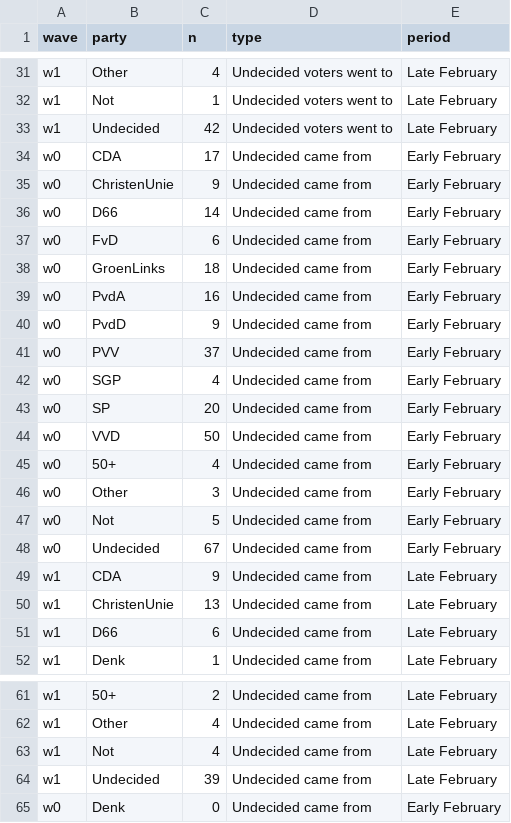
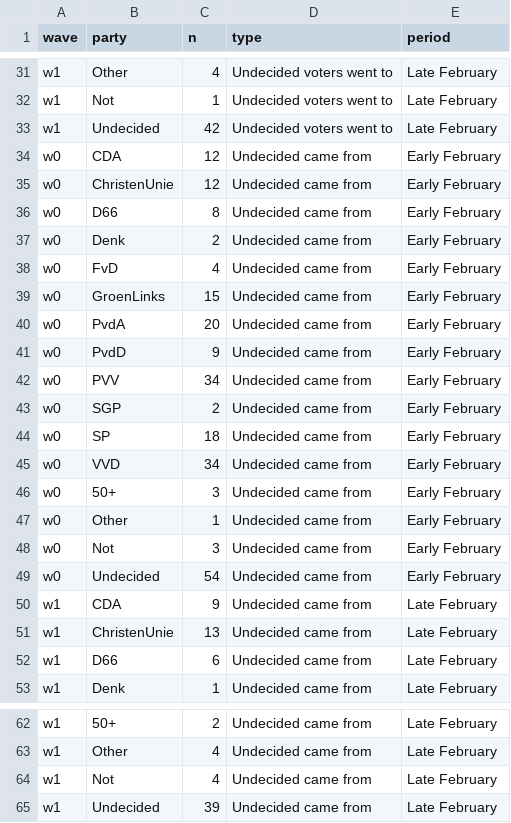
Before and after one commit to vupolcom/VU-Election-Study, a CSV file: docs/reports/wave2/Undecided_Voters.csv, drawn as a sheet; only a part is shown, gaps mark what is left out; the diff covers the shown part only.

Commit message:
Wave 2 report update

```diff
--- a/docs/reports/wave2/Undecided_Voters.csv
+++ b/docs/reports/wave2/Undecided_Voters.csv
@@ -33,17 +33,18 @@ w1,Not,1,Undecided voters went to,Late February
 w1,Undecided,42,Undecided voters went to,Late February
-w0,CDA,17,Undecided came from,Early February
-w0,ChristenUnie,9,Undecided came from,Early February
-w0,D66,14,Undecided came from,Early February
-w0,FvD,6,Undecided came from,Early February
-w0,GroenLinks,18,Undecided came from,Early February
-w0,PvdA,16,Undecided came from,Early February
+w0,CDA,12,Undecided came from,Early February
+w0,ChristenUnie,12,Undecided came from,Early February
+w0,D66,8,Undecided came from,Early February
+w0,Denk,2,Undecided came from,Early February
+w0,FvD,4,Undecided came from,Early February
+w0,GroenLinks,15,Undecided came from,Early February
+w0,PvdA,20,Undecided came from,Early February
 w0,PvdD,9,Undecided came from,Early February
-w0,PVV,37,Undecided came from,Early February
-w0,SGP,4,Undecided came from,Early February
-w0,SP,20,Undecided came from,Early February
-w0,VVD,50,Undecided came from,Early February
-w0,50+,4,Undecided came from,Early February
-w0,Other,3,Undecided came from,Early February
-w0,Not,5,Undecided came from,Early February
-w0,Undecided,67,Undecided came from,Early February
+w0,PVV,34,Undecided came from,Early February
+w0,SGP,2,Undecided came from,Early February
+w0,SP,18,Undecided came from,Early February
+w0,VVD,34,Undecided came from,Early February
+w0,50+,3,Undecided came from,Early February
+w0,Other,1,Undecided came from,Early February
+w0,Not,3,Undecided came from,Early February
+w0,Undecided,54,Undecided came from,Early February
 w1,CDA,9,Undecided came from,Late February
@@ -64,2 +65 @@ w1,Not,4,Undecided came from,Late February
 w1,Undecided,39,Undecided came from,Late February
-w0,Denk,0,Undecided came from,Early February
```
Also changed, not shown: 15 edited cells elsewhere in this file, 14 other files.
